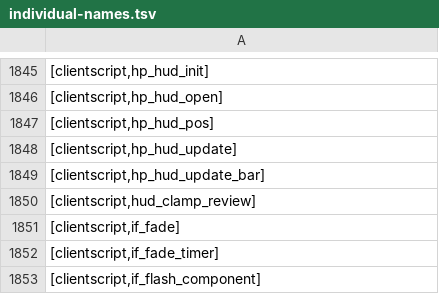
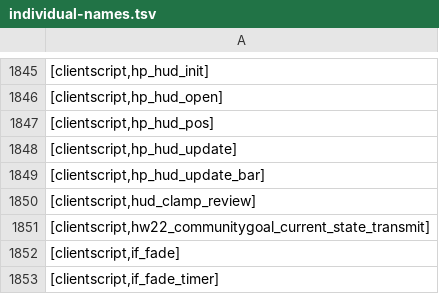
Before and after one commit to Joshua-F/cache-names, a TSV file: individual-names.tsv, drawn as a sheet; only a part is shown, gaps mark what is left out; the shorter side is filled out with more unchanged rows; the diff names each change by its address in the sheet, - before the commit and + after, or states it on an @@ line.

Commit message:
Update names

```diff
--- a/individual-names.tsv
+++ b/individual-names.tsv
+row 1851: [clientscript,hw22_communitygoal_current_state_transmit]
```
Also changed, not shown: names.tsv.
